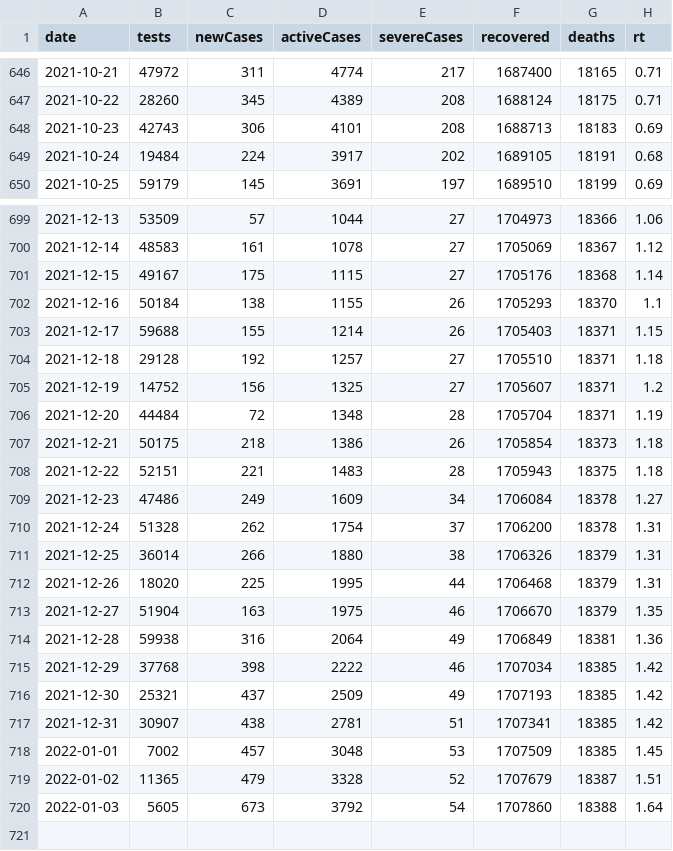
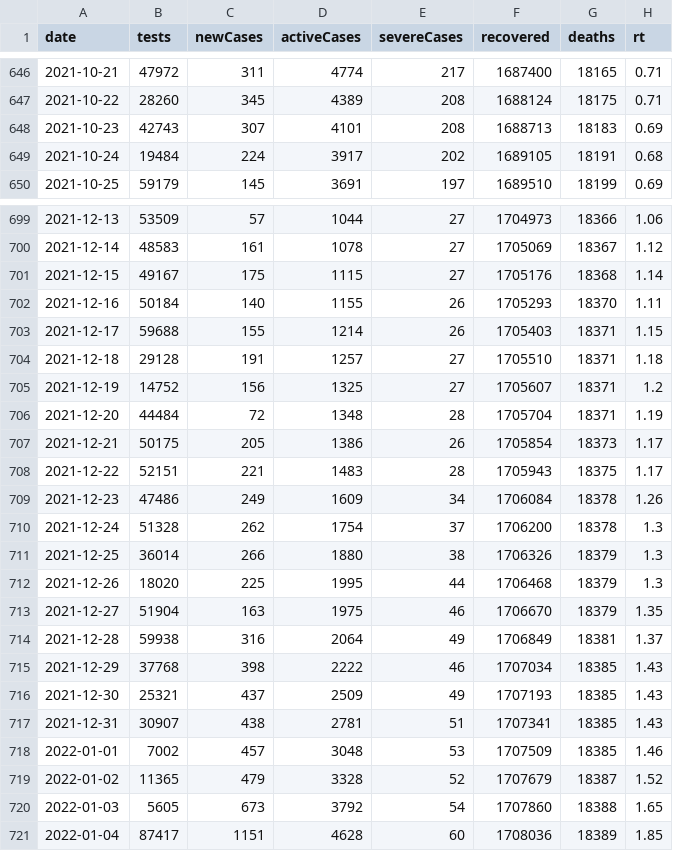
Before and after one commit to kj-9/covid19jp, a CSV file: data-raw/dist/jp_daily.csv, drawn as a sheet; only a part is shown, gaps mark what is left out; the diff covers the shown part only.

```diff
--- a/data-raw/dist/jp_daily.csv
+++ b/data-raw/dist/jp_daily.csv
@@ -647,3 +647,3 @@ date,tests,newCases,activeCases,severeCases,recovered,deaths,rt
 2021-10-22,28260,345,4389,208,1688124,18175,0.71
-2021-10-23,42743,306,4101,208,1688713,18183,0.69
+2021-10-23,42743,307,4101,208,1688713,18183,0.69
 2021-10-24,19484,224,3917,202,1689105,18191,0.68
@@ -701,20 +701,21 @@ date,tests,newCases,activeCases,severeCases,recovered,deaths,rt
 2021-12-15,49167,175,1115,27,1705176,18368,1.14
-2021-12-16,50184,138,1155,26,1705293,18370,1.1
+2021-12-16,50184,140,1155,26,1705293,18370,1.11
 2021-12-17,59688,155,1214,26,1705403,18371,1.15
-2021-12-18,29128,192,1257,27,1705510,18371,1.18
+2021-12-18,29128,191,1257,27,1705510,18371,1.18
 2021-12-19,14752,156,1325,27,1705607,18371,1.2
 2021-12-20,44484,72,1348,28,1705704,18371,1.19
-2021-12-21,50175,218,1386,26,1705854,18373,1.18
-2021-12-22,52151,221,1483,28,1705943,18375,1.18
-2021-12-23,47486,249,1609,34,1706084,18378,1.27
-2021-12-24,51328,262,1754,37,1706200,18378,1.31
-2021-12-25,36014,266,1880,38,1706326,18379,1.31
-2021-12-26,18020,225,1995,44,1706468,18379,1.31
+2021-12-21,50175,205,1386,26,1705854,18373,1.17
+2021-12-22,52151,221,1483,28,1705943,18375,1.17
+2021-12-23,47486,249,1609,34,1706084,18378,1.26
+2021-12-24,51328,262,1754,37,1706200,18378,1.3
+2021-12-25,36014,266,1880,38,1706326,18379,1.3
+2021-12-26,18020,225,1995,44,1706468,18379,1.3
 2021-12-27,51904,163,1975,46,1706670,18379,1.35
-2021-12-28,59938,316,2064,49,1706849,18381,1.36
-2021-12-29,37768,398,2222,46,1707034,18385,1.42
-2021-12-30,25321,437,2509,49,1707193,18385,1.42
-2021-12-31,30907,438,2781,51,1707341,18385,1.42
-2022-01-01,7002,457,3048,53,1707509,18385,1.45
-2022-01-02,11365,479,3328,52,1707679,18387,1.51
-2022-01-03,5605,673,3792,54,1707860,18388,1.64
+2021-12-28,59938,316,2064,49,1706849,18381,1.37
+2021-12-29,37768,398,2222,46,1707034,18385,1.43
+2021-12-30,25321,437,2509,49,1707193,18385,1.43
+2021-12-31,30907,438,2781,51,1707341,18385,1.43
+2022-01-01,7002,457,3048,53,1707509,18385,1.46
+2022-01-02,11365,479,3328,52,1707679,18387,1.52
+2022-01-03,5605,673,3792,54,1707860,18388,1.65
+2022-01-04,87417,1151,4628,60,1708036,18389,1.85
```
Also changed, not shown: 4 edited cells elsewhere in this file, 8 other files.
